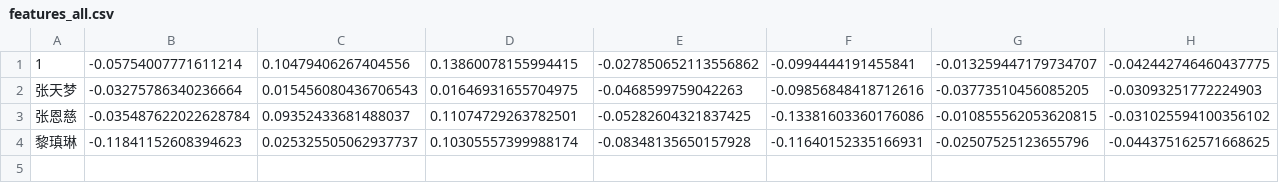
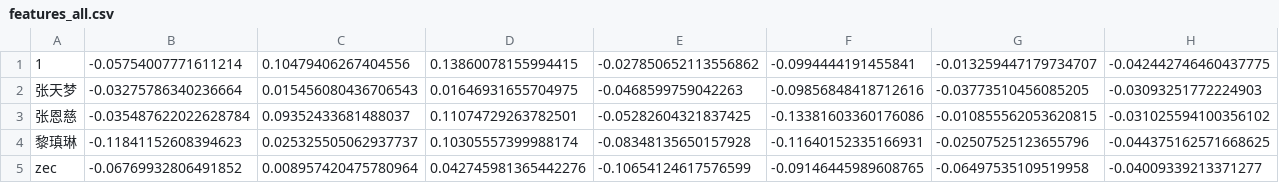
Before and after one commit to AXIhello/pavement_distraction_detection, a CSV file: backend/data/features_all.csv, drawn as a sheet; only a part is shown; rows hold the shown columns only; the diff names each change by its address in the sheet, - before the commit and + after, or states it on an @@ line.

```diff
--- a/backend/data/features_all.csv
+++ b/backend/data/features_all.csv
+row 5: zec | -0.06769932806491852 | 0.008957420475780964 | 0.042745981365442276 | -0.10654124617576599 | -0.09146445989608765 | -0.06497535109519958 | -0.04009339213371277
```
Also changed, not shown: 7 other files.
